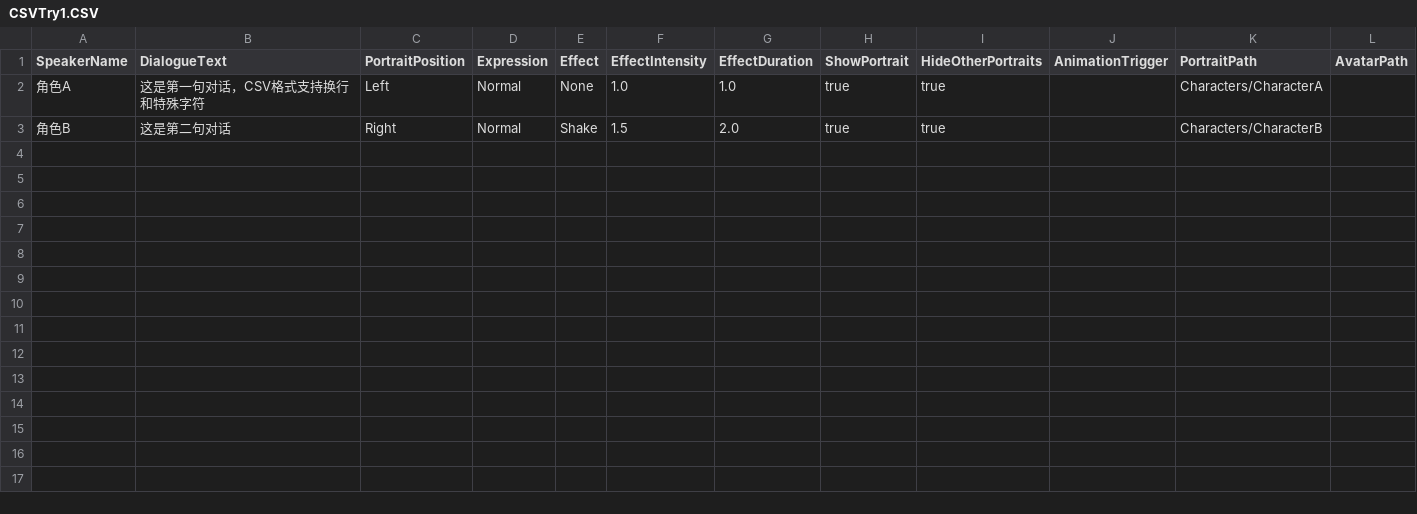
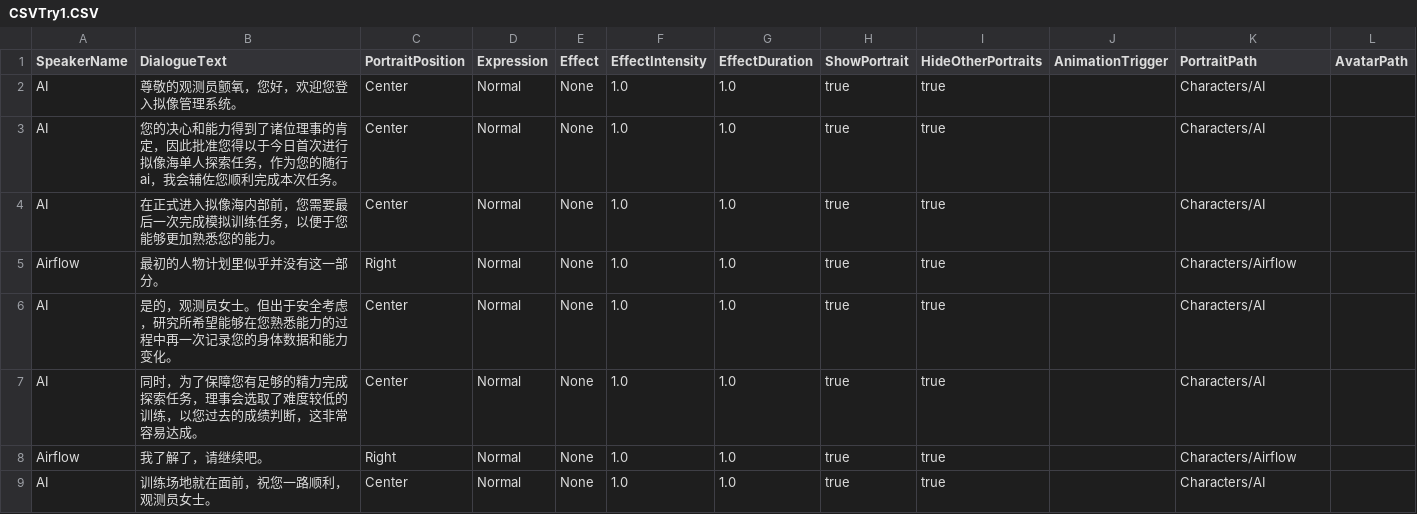
Before and after one commit to Neilander/Neuron-Sea, a CSV file: Assets/CSVtemp/CSVTry1.CSV, drawn as a sheet.

```diff
--- a/Assets/CSVtemp/CSVTry1.CSV
+++ b/Assets/CSVtemp/CSVTry1.CSV
@@ -1,3 +1,9 @@
 SpeakerName,DialogueText,PortraitPosition,Expression,Effect,EffectIntensity,EffectDuration,ShowPortrait,HideOtherPortraits,AnimationTrigger,PortraitPath,AvatarPath
-角色A,这是第一句对话，CSV格式支持换行和特殊字符,Left,Normal,None,1.0,1.0,true,true,,Characters/CharacterA,
-角色B,这是第二句对话,Right,Normal,Shake,1.5,2.0,true,true,,Characters/CharacterB,
+AI,"尊敬的观测员颤氧，您好，欢迎您登入拟像管理系统。",Center,Normal,None,1.0,1.0,true,true,,Characters/AI,
+AI,"您的决心和能力得到了诸位理事的肯定，因此批准您得以于今日首次进行拟像海单人探索任务，作为您的随行ai，我会辅佐您顺利完成本次任务。",Center,Normal,None,1.0,1.0,true,true,,Characters/AI,
+AI,"在正式进入拟像海内部前，您需要最后一次完成模拟训练任务，以便于您能够更加熟悉您的能力。",Center,Normal,None,1.0,1.0,true,true,,Characters/AI,
+Airflow,"最初的人物计划里似乎并没有这一部分。",Right,Normal,None,1.0,1.0,true,true,,Characters/Airflow,
+AI,"是的，观测员女士。但出于安全考虑，研究所希望能够在您熟悉能力的过程中再一次记录您的身体数据和能力变化。",Center,Normal,None,1.0,1.0,true,true,,Characters/AI,
+AI,"同时，为了保障您有足够的精力完成探索任务，理事会选取了难度较低的训练，以您过去的成绩判断，这非常容易达成。",Center,Normal,None,1.0,1.0,true,true,,Characters/AI,
+Airflow,"我了解了，请继续吧。",Right,Normal,None,1.0,1.0,true,true,,Characters/Airflow,
+AI,"训练场地就在面前，祝您一路顺利，观测员女士。",Center,Normal,None,1.0,1.0,true,true,,Characters/AI,
```
Also changed, not shown: 7 other files.
